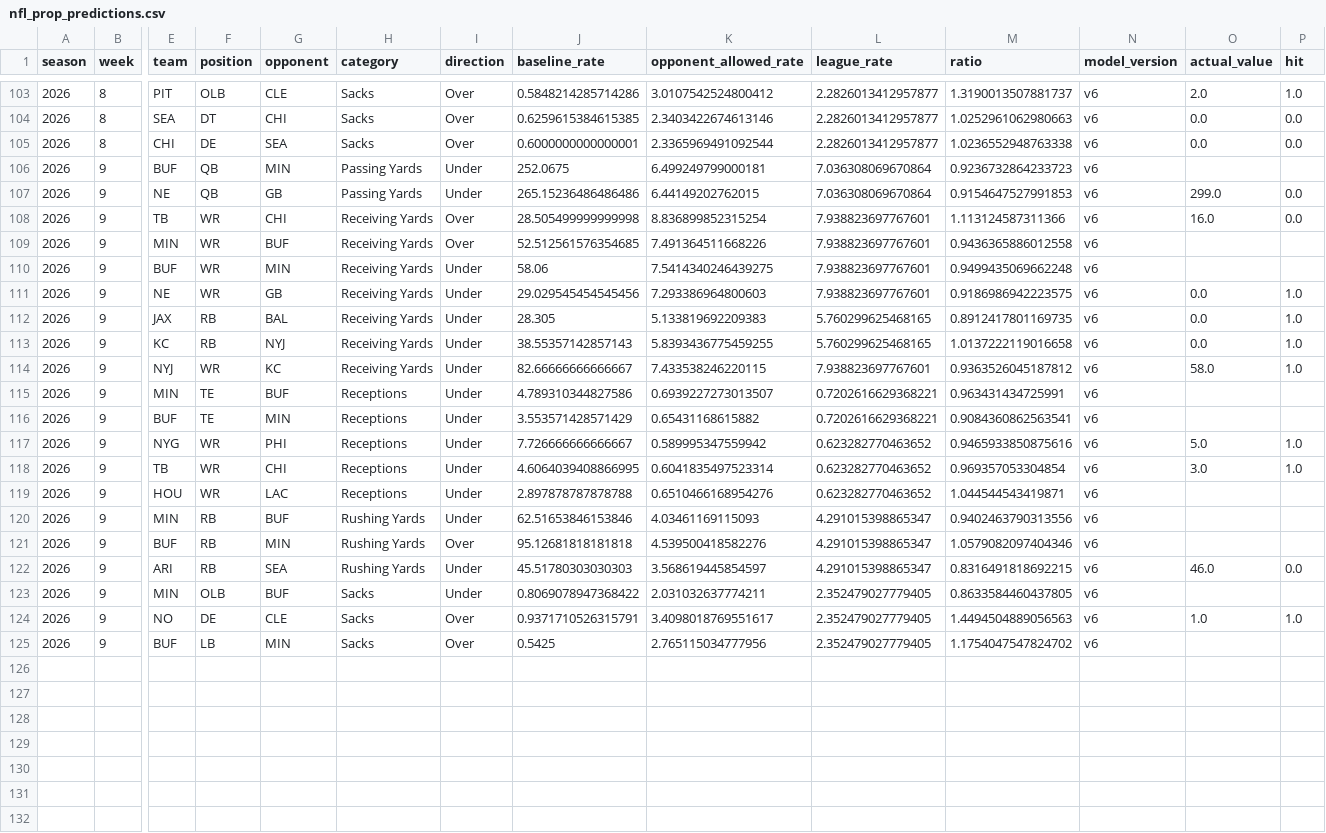
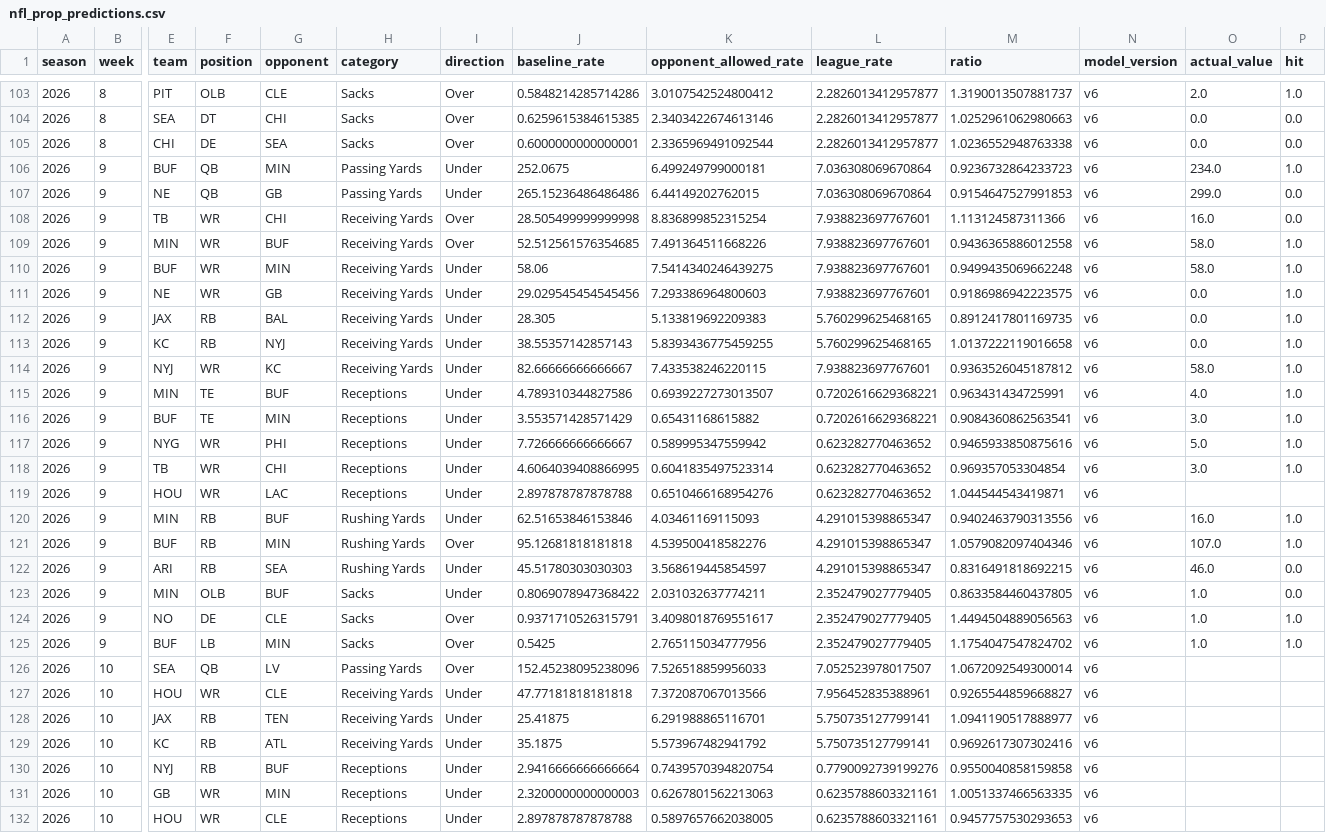
Before and after one commit to JMerchen/mlb_metrics, a CSV file: data/predictions/nfl_prop_predictions.csv, drawn as a sheet; only a part is shown, gaps mark what is left out; rows hold the shown columns only; the diff covers the shown part only; the diff names each change by its address in the sheet, - before the commit and + after, or states it on an @@ line.

```diff
--- a/data/predictions/nfl_prop_predictions.csv
+++ b/data/predictions/nfl_prop_predictions.csv
-O106 (actual_value): (empty)
+O106 (actual_value): 234.0
-P106 (hit): (empty)
+P106 (hit): 1.0
-O109:O110 (actual_value): (empty)
+O109:O110 (actual_value): 58.0
-P109:P110 (hit): (empty)
+P109:P110 (hit): 1.0
-O115 (actual_value): (empty)
+O115 (actual_value): 4.0
-P115:P116 (hit): (empty)
+P115:P116 (hit): 1.0
-O116 (actual_value): (empty)
+O116 (actual_value): 3.0
-O120 (actual_value): (empty)
+O120 (actual_value): 16.0
-P120:P121 (hit): (empty)
+P120:P121 (hit): 1.0
-O121 (actual_value): (empty)
+O121 (actual_value): 107.0
-O123 (actual_value): (empty)
+O123 (actual_value): 1.0
-P123 (hit): (empty)
+P123 (hit): 0.0
-O125 (actual_value): (empty)
+O125 (actual_value): 1.0
-P125 (hit): (empty)
+P125 (hit): 1.0
+row 126: 2026 | 10 | SEA | QB | LV | Passing Yards | Over | 152.45238095238096 | 7.526518859956033 | 7.052523978017507 | 1.0672092549300014 | v6
+row 127: 2026 | 10 | HOU | WR | CLE | Receiving Yards | Under | 47.77181818181818 | 7.372087067013566 | 7.956452835388961 | 0.9265544859668827 | v6
+row 128: 2026 | 10 | JAX | RB | TEN | Receiving Yards | Under | 25.41875 | 6.291988865116701 | 5.750735127799141 | 1.0941190517888977 | v6
+row 129: 2026 | 10 | KC | RB | ATL | Receiving Yards | Under | 35.1875 | 5.573967482941792 | 5.750735127799141 | 0.9692617307302416 | v6
+row 130: 2026 | 10 | NYJ | RB | BUF | Receptions | Under | 2.9416666666666664 | 0.7439570394820754 | 0.7790092739199276 | 0.9550040858159858 | v6
+row 131: 2026 | 10 | GB | WR | MIN | Receptions | Under | 2.3200000000000003 | 0.6267801562213063 | 0.6235788603321161 | 1.0051337466563335 | v6
+row 132: 2026 | 10 | HOU | WR | CLE | Receptions | Under | 2.897878787878788 | 0.5897657662038005 | 0.6235788603321161 | 0.9457757530293653 | v6
```
Also changed, not shown: 3 added rows elsewhere in this file, docs/data/nfl_game_picks_summary_by_version.csv, docs/data/nfl_player_props_results.csv, 22 other files.
